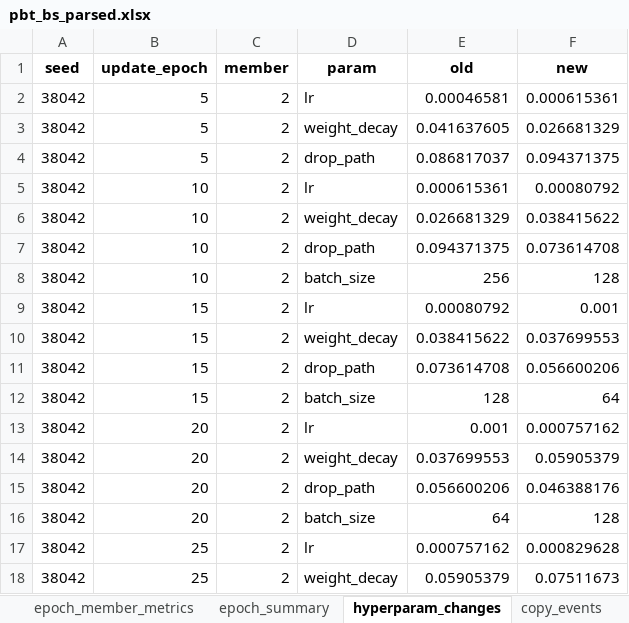
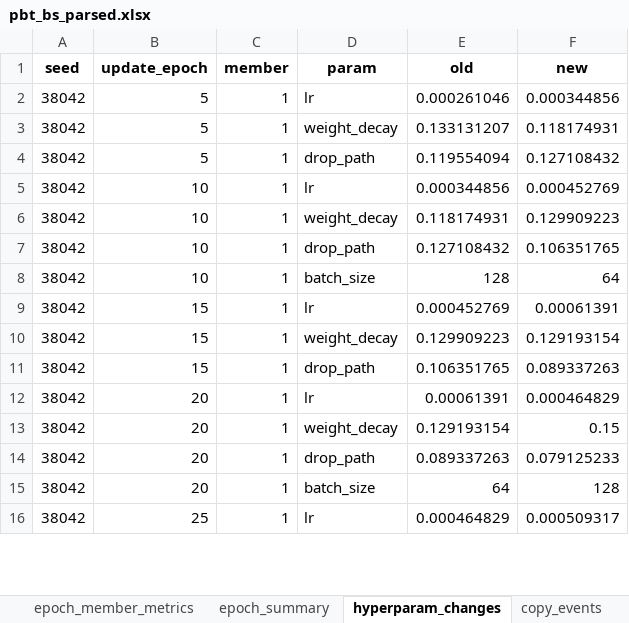
Before and after one commit to EtaashP/CS182-Final-Project-Submission-Code, an Excel workbook: Structured Outputs/PBT/pbt_bs_parsed.xlsx, sheet hyperparam_changes, drawn as a sheet; only a part is shown; values as stored, in another font and other column widths than the file's, no borders; removed rows and columns are numbered as before the commit, all else as after; the diff covers the shown part only; the diff names each change by its address in the sheet, - before the commit and + after, or states it on an @@ line.

```diff
--- a/Structured Outputs/PBT/pbt_bs_parsed.xlsx (sheet hyperparam_changes)
+++ b/Structured Outputs/PBT/pbt_bs_parsed.xlsx (sheet hyperparam_changes)
-C2:C11 (member): 2
+C2:C11 (member): 1
-E2 (old): 0.00046581
+E2 (old): 0.000261046
-F2 (new): 0.000615361
+F2 (new): 0.000344856
-E3 (old): 0.041637605
+E3 (old): 0.133131207
-F3 (new): 0.026681329
+F3 (new): 0.118174931
-E4 (old): 0.086817037
+E4 (old): 0.119554094
-F4 (new): 0.094371375
+F4 (new): 0.127108432
-E5 (old): 0.000615361
+E5 (old): 0.000344856
-F5 (new): 0.00080792
+F5 (new): 0.000452769
-E6 (old): 0.026681329
+E6 (old): 0.118174931
-F6 (new): 0.038415622
+F6 (new): 0.129909223
-E7 (old): 0.094371375
+E7 (old): 0.127108432
-F7 (new): 0.073614708
+F7 (new): 0.106351765
-E8 (old): 256
+E8 (old): 128
-F8 (new): 128
+F8 (new): 64
-E9 (old): 0.00080792
+E9 (old): 0.000452769
-F9 (new): 0.001
+F9 (new): 0.00061391
-E10 (old): 0.038415622
+E10 (old): 0.129909223
-F10 (new): 0.037699553
+F10 (new): 0.129193154
-E11 (old): 0.073614708
+E11 (old): 0.106351765
-F11 (new): 0.056600206
+F11 (new): 0.089337263
-row 12: 38042 | 15 | 2 | batch_size | 128 | 64
-C12:C16 (member): 2
+C12:C16 (member): 1
-E12 (old): 0.001
+E12 (old): 0.00061391
-F12 (new): 0.000757162
+F12 (new): 0.000464829
-E13 (old): 0.037699553
+E13 (old): 0.129193154
-F13 (new): 0.05905379
+F13 (new): 0.15
-E14 (old): 0.056600206
+E14 (old): 0.089337263
-F14 (new): 0.046388176
+F14 (new): 0.079125233
-E16 (old): 0.000757162
+E16 (old): 0.000464829
-F16 (new): 0.000829628
+F16 (new): 0.000509317
-row 18: 38042 | 25 | 2 | weight_decay | 0.05905379 | 0.07511673
```
Also changed, not shown: 4 removed rows and 76 edited cells elsewhere in this sheet, sheet epoch_member_metrics, sheet leaderboard_top200, sheet top200_38042, sheet top200_217401, sheet epoch_summary, sheet leaderboard_per_member, 2 more sheets, 23 other files.
